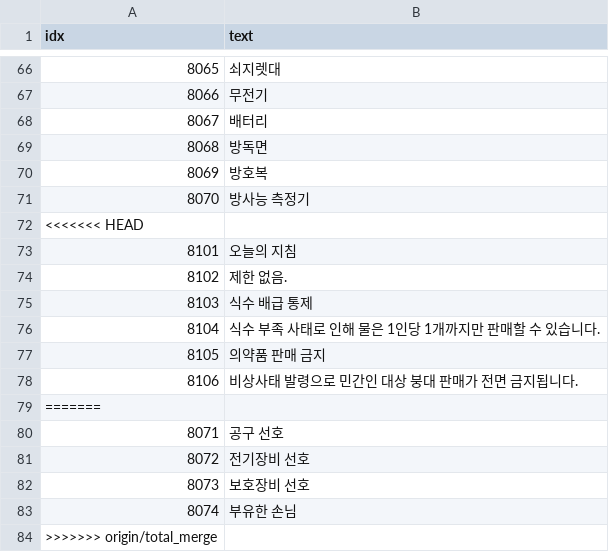
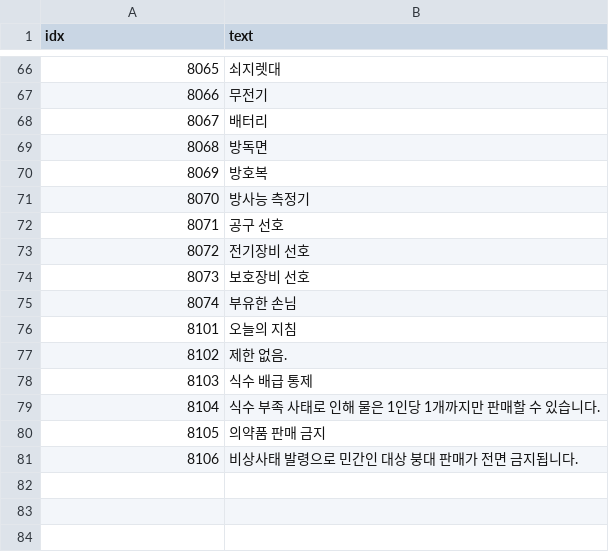
Before and after one commit to AripyKSU/Cashier, a CSV file: Assets/Datas/TextData.csv, drawn as a sheet; only a part is shown, gaps mark what is left out; removed rows and columns are numbered as before the commit, all else as after; the diff names each change by its address in the sheet, - before the commit and + after, or states it on an @@ line.

```diff
--- a/Assets/Datas/TextData.csv
+++ b/Assets/Datas/TextData.csv
@@ column A (idx) renumbered in row 72 @@
-B72 (text): (empty)
+B72 (text): 공구 선호
@@ row 81 moved to row 73: 8072 @@
@@ row 82 moved to row 74: 8073 @@
@@ row 83 moved to row 75: 8074 @@
-row 79: =======
-row 80: 8071 | 공구 선호
-row 84: >>>>>>> origin/total_merge
```
Also changed, not shown: 3 other files.
